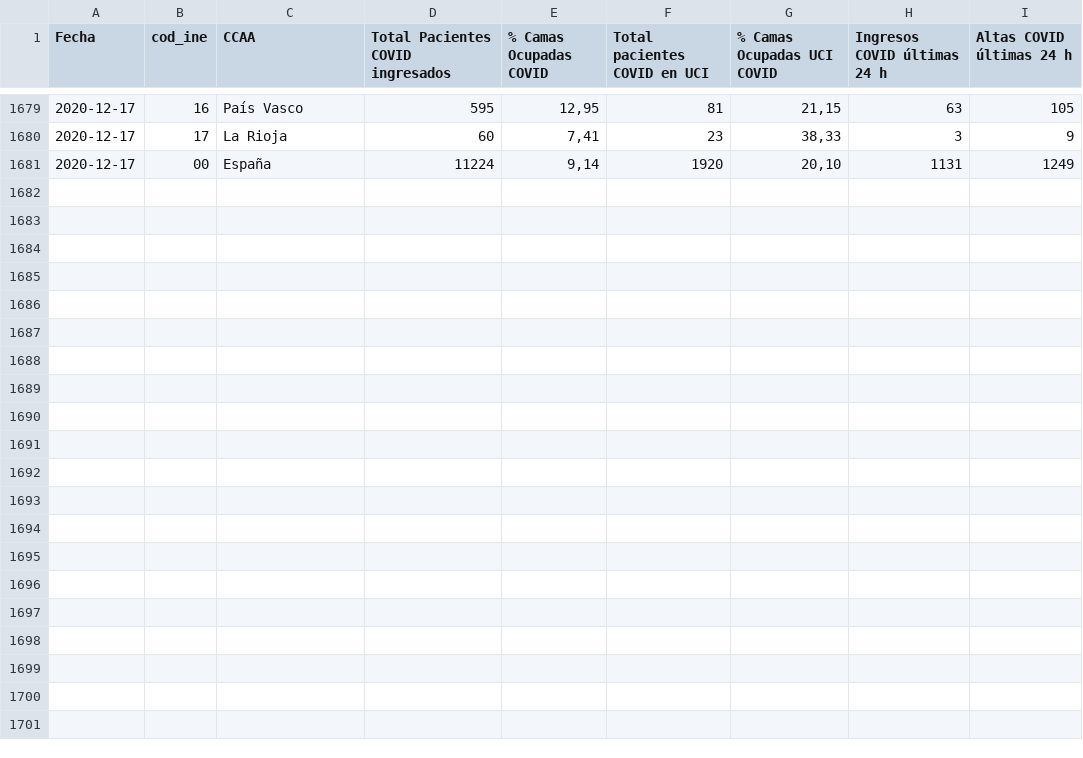
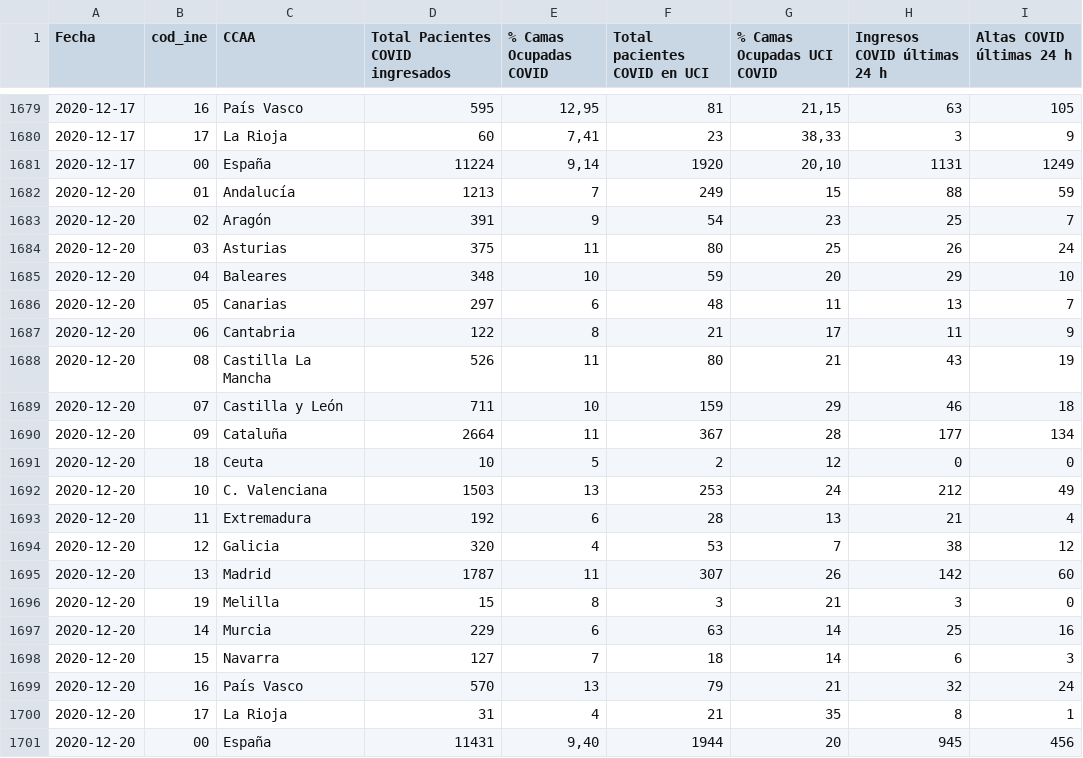
Before and after one commit to datadista/datasets, a CSV file: COVID 19/ccaa_ingresos_camas_convencionales_uci.csv, drawn as a sheet; only a part is shown, gaps mark what is left out; the diff names each change by its address in the sheet, - before the commit and + after, or states it on an @@ line.

Commit message:
Added new data

```diff
--- a/COVID 19/ccaa_ingresos_camas_convencionales_uci.csv
+++ b/COVID 19/ccaa_ingresos_camas_convencionales_uci.csv
+row 1682: 2020-12-20 | 01 | Andalucía | 1213 | 7 | 249 | 15 | 88 | 59
+row 1683: 2020-12-20 | 02 | Aragón | 391 | 9 | 54 | 23 | 25 | 7
+row 1684: 2020-12-20 | 03 | Asturias | 375 | 11 | 80 | 25 | 26 | 24
+row 1685: 2020-12-20 | 04 | Baleares | 348 | 10 | 59 | 20 | 29 | 10
+row 1686: 2020-12-20 | 05 | Canarias | 297 | 6 | 48 | 11 | 13 | 7
+row 1687: 2020-12-20 | 06 | Cantabria | 122 | 8 | 21 | 17 | 11 | 9
+row 1688: 2020-12-20 | 08 | Castilla La Mancha | 526 | 11 | 80 | 21 | 43 | 19
+row 1689: 2020-12-20 | 07 | Castilla y León | 711 | 10 | 159 | 29 | 46 | 18
+row 1690: 2020-12-20 | 09 | Cataluña | 2664 | 11 | 367 | 28 | 177 | 134
+row 1691: 2020-12-20 | 18 | Ceuta | 10 | 5 | 2 | 12 | 0 | 0
+row 1692: 2020-12-20 | 10 | C. Valenciana | 1503 | 13 | 253 | 24 | 212 | 49
+row 1693: 2020-12-20 | 11 | Extremadura | 192 | 6 | 28 | 13 | 21 | 4
+row 1694: 2020-12-20 | 12 | Galicia | 320 | 4 | 53 | 7 | 38 | 12
+row 1695: 2020-12-20 | 13 | Madrid | 1787 | 11 | 307 | 26 | 142 | 60
+row 1696: 2020-12-20 | 19 | Melilla | 15 | 8 | 3 | 21 | 3 | 0
+row 1697: 2020-12-20 | 14 | Murcia | 229 | 6 | 63 | 14 | 25 | 16
+row 1698: 2020-12-20 | 15 | Navarra | 127 | 7 | 18 | 14 | 6 | 3
+row 1699: 2020-12-20 | 16 | País Vasco | 570 | 13 | 79 | 21 | 32 | 24
+row 1700: 2020-12-20 | 17 | La Rioja | 31 | 4 | 21 | 35 | 8 | 1
+row 1701: 2020-12-20 | 00 | España | 11431 | 9,40 | 1944 | 20 | 945 | 456
```
